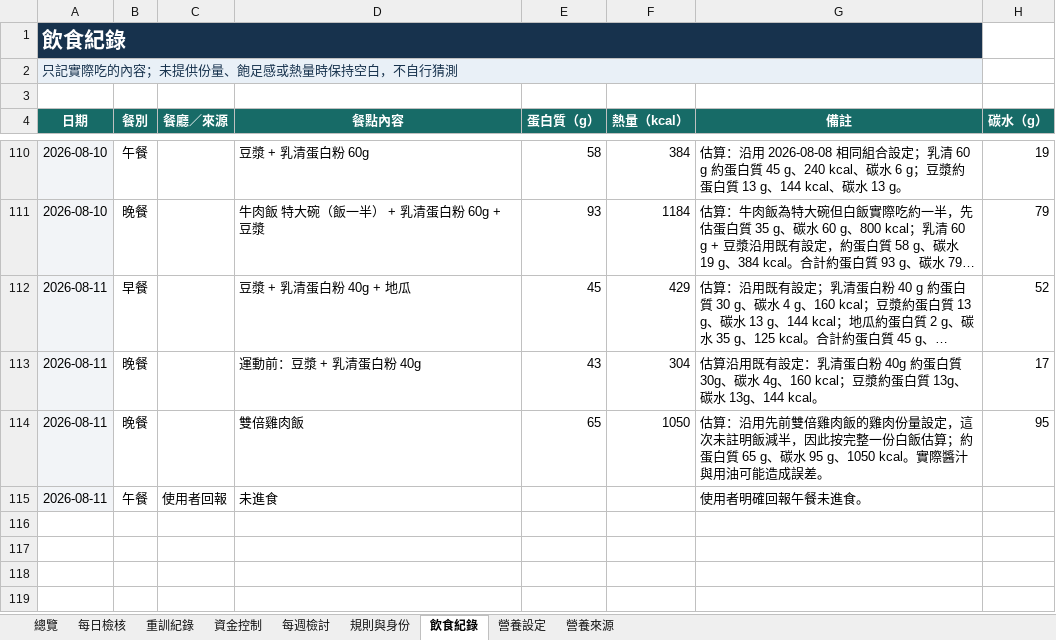
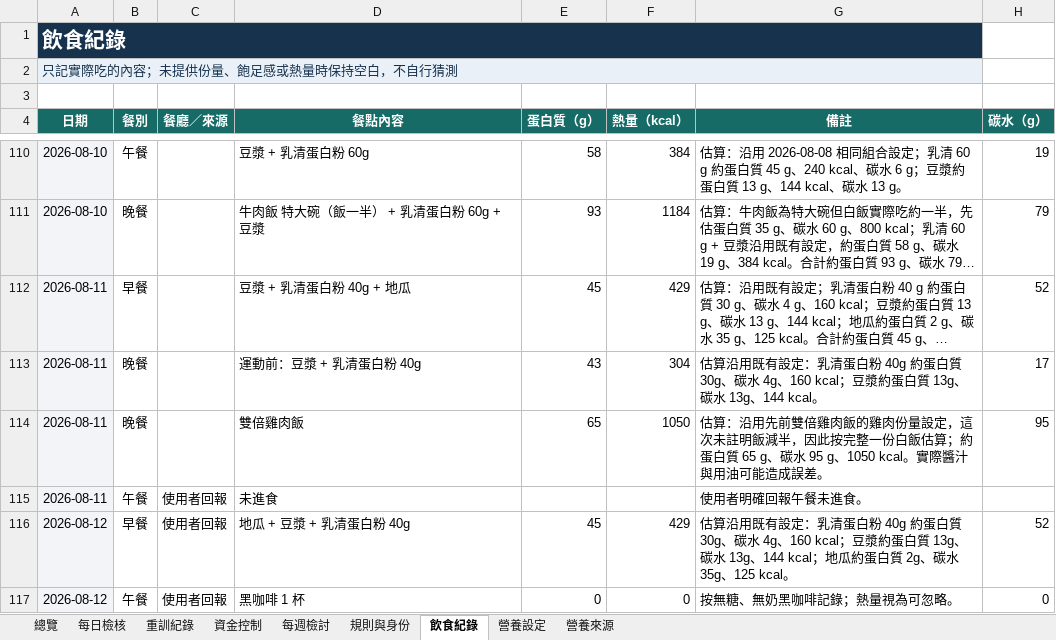
Before and after one commit to asadman1523/30-day-reset-tracker, an Excel workbook: 30天重建追蹤.xlsx, sheet 飲食紀錄, drawn as a sheet; only a part is shown, gaps mark what is left out; long unchanged cells end in …; values as stored, in another font and other column widths than the file's, no borders; the diff names each change by its address in the sheet, - before the commit and + after, or states it on an @@ line.

```diff
--- a/30天重建追蹤.xlsx (sheet 飲食紀錄)
+++ b/30天重建追蹤.xlsx (sheet 飲食紀錄)
+row 116: 2026-08-12 | 早餐 | 使用者回報 | 地瓜 + 豆漿 + 乳清蛋白粉 40g | 45 | 429 | 估算沿用既有設定：乳清蛋白粉 40g 約蛋白質 30g、碳水 4g、160 kcal；豆漿約蛋白質 13g、碳水 13g、144 kcal；地瓜約蛋白質 2g、碳水 35g、125 kcal。 | 52
+row 117: 2026-08-12 | 午餐 | 使用者回報 | 黑咖啡 1 杯 | 0 | 0 | 按無糖、無奶黑咖啡記錄；熱量視為可忽略。 | 0
```
Also changed, not shown: 3 other files.
